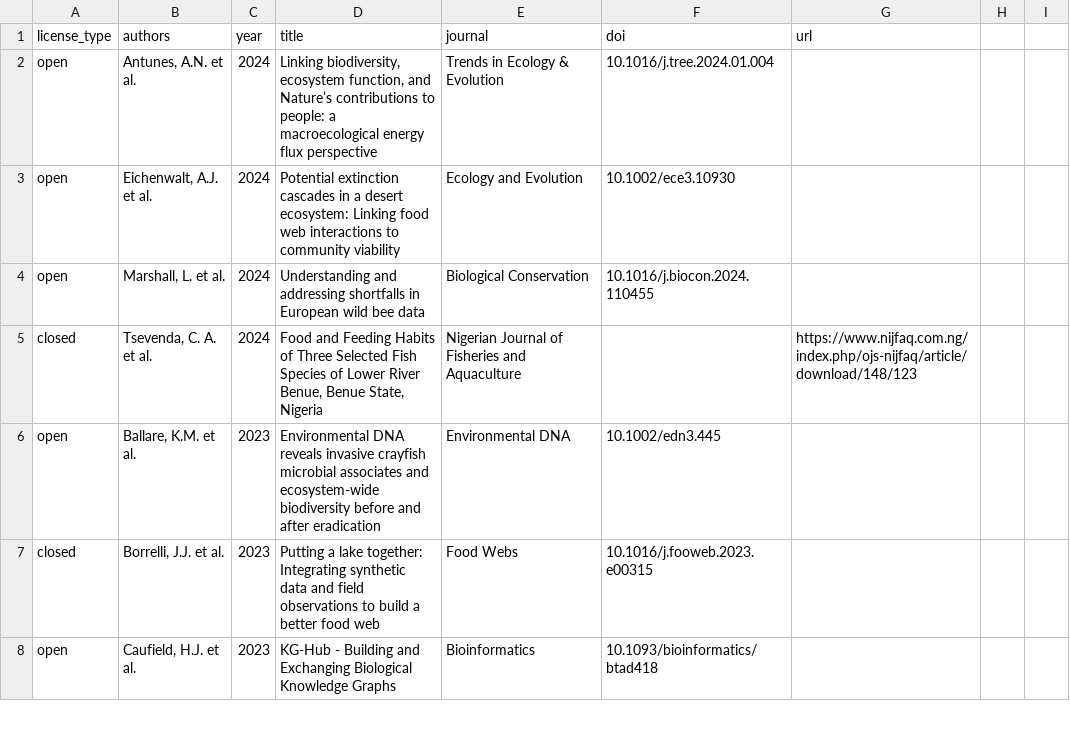
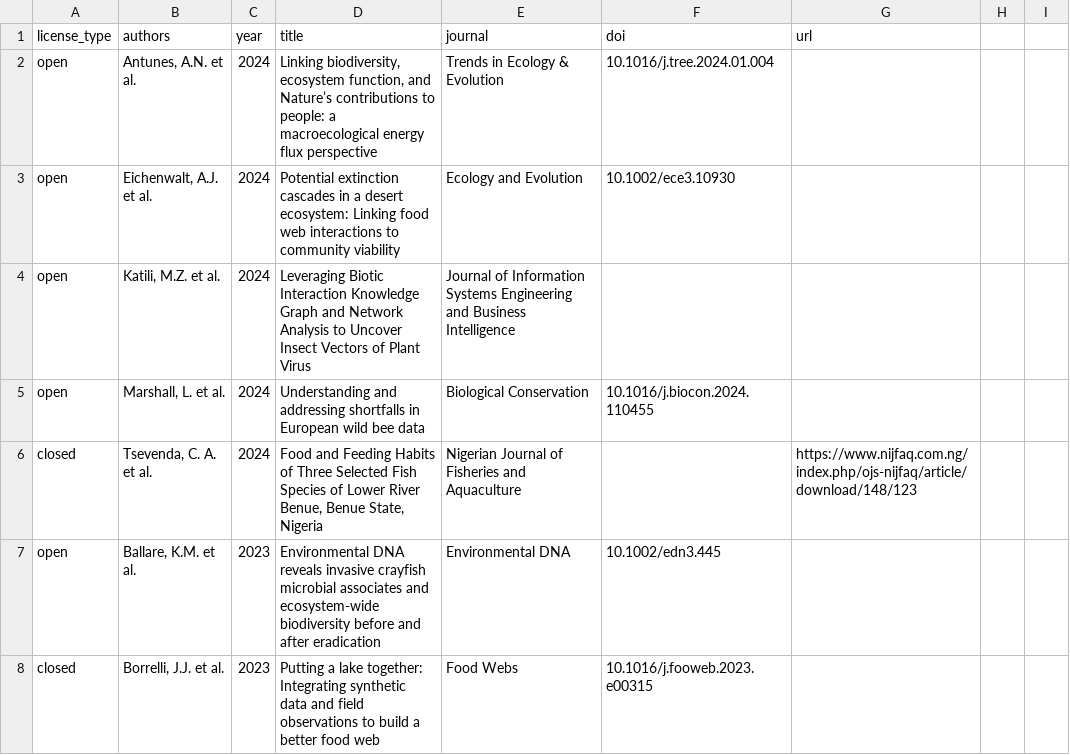
Before and after one commit to globalbioticinteractions/globalbioticinteractions.github.io, a CSV file: _data/citations.csv, drawn as a sheet; only a part is shown; the shorter side is filled out with more unchanged rows.

Commit message:
add citation to Katili, M. Z., Yeni Herdiyeni, & Hardhienata, M. K. D. (2024). Leveraging Biotic Interaction Knowledge Graph and Network Analysis to Uncover Insect Vectors of Plant Virus. Journal of Information Systems Engineering and Business Intelligence, 10(1), 94–109. https://doi.org/10.20473/jisebi.10.1.94-109

```diff
--- a/_data/citations.csv
+++ b/_data/citations.csv
@@ -3,2 +3,3 @@ open,"Antunes, A.N. et al.",2024,"Linking biodiversity, ecosystem function, and
 open,"Eichenwalt, A.J. et al.",2024,Potential extinction cascades in a desert ecosystem: Linking food web interactions to community viability,Ecology and Evolution,10.1002/ece3.10930,,,
+open,"Katili, M.Z. et al.",2024,Leveraging Biotic Interaction Knowledge Graph and Network Analysis to Uncover Insect Vectors of Plant Virus,Journal of Information Systems Engineering and Business Intelligence,,,
 open,"Marshall, L. et al.",2024,Understanding and addressing shortfalls in European wild bee data,Biological Conservation,10.1016/j.biocon.2024.110455,,,
```
